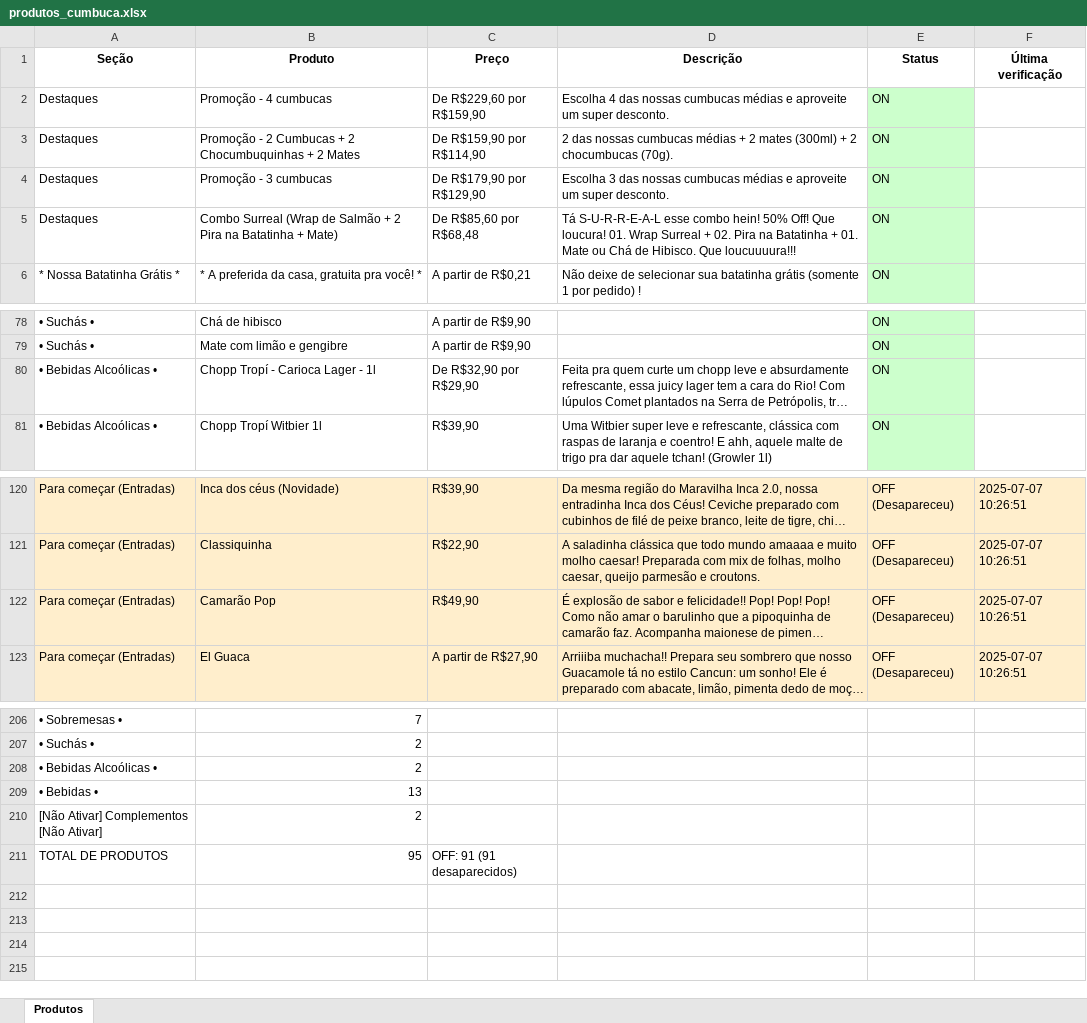
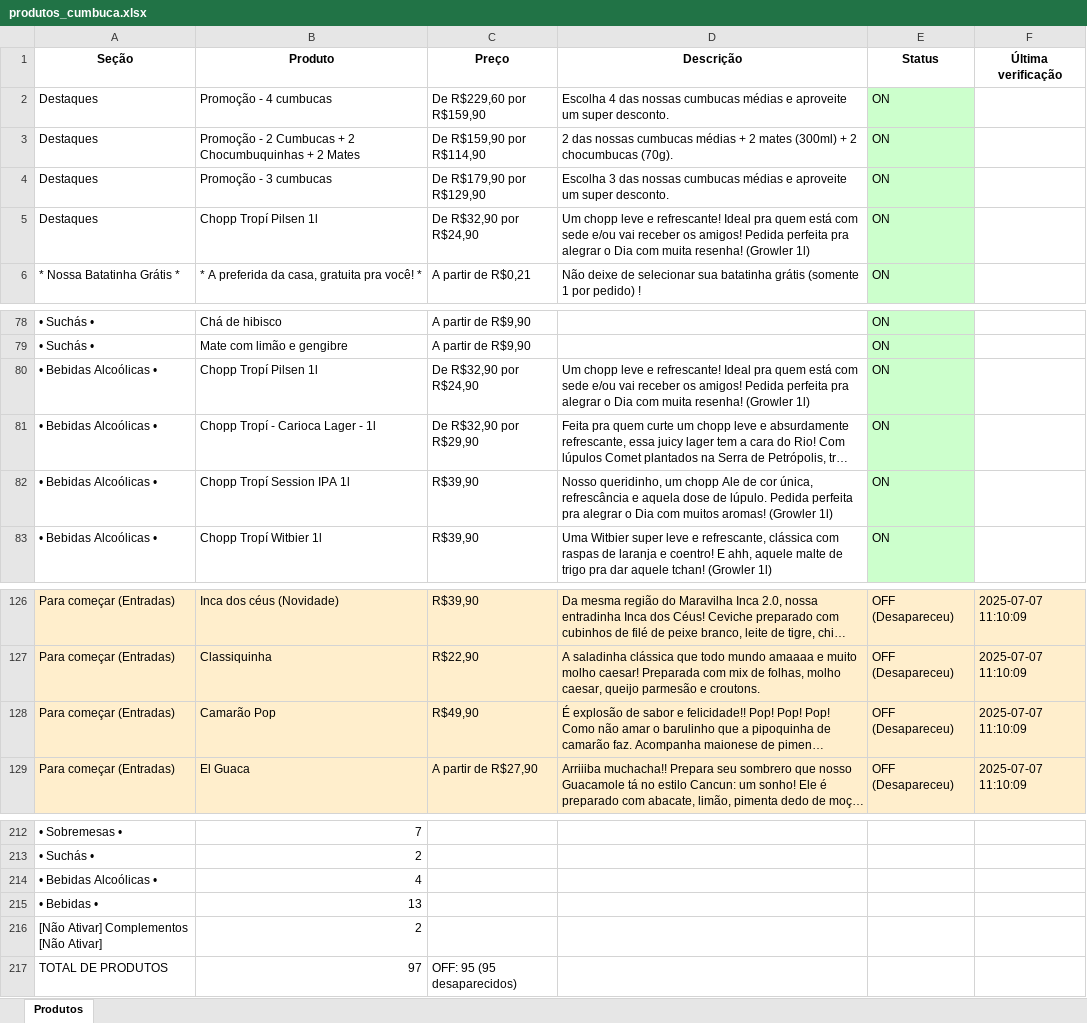
Before and after one commit to EduardoJKN/Cumbuca_IFood_T1, an Excel workbook: produtos_cumbuca.xlsx, sheet Produtos, drawn as a sheet; only a part is shown, gaps mark what is left out; long unchanged cells end in …; values as stored, in another font and other column widths than the file's, no borders; addresses are those after the commit; the diff covers the shown part only; the diff names each change by its address in the sheet, - before the commit and + after, or states it on an @@ line.

```diff
--- a/produtos_cumbuca.xlsx (sheet Produtos)
+++ b/produtos_cumbuca.xlsx (sheet Produtos)
-B5 (Produto): Combo Surreal (Wrap de Salmão + 2 Pira na Batatinha + Mate)
+B5 (Produto): Chopp Tropí Pilsen 1l
-C5 (Preço): De R$85,60 por R$68,48
+C5 (Preço): De R$32,90 por R$24,90
-D5 (Descrição): Tá S-U-R-R-E-A-L esse combo hein! 50% Off! Que loucura! 01. Wrap Surreal + 02. Pira na Batatinha + 01. Mate ou Chá de Hibisco. Que loucuuuura!!!
+D5 (Descrição): Um chopp leve e refrescante! Ideal pra quem está com sede e/ou vai receber os amigos! Pedida perfeita pra alegrar o Dia com muita resenha! (Growler 1l)
+row 80: • Bebidas Alcoólicas • | Chopp Tropí Pilsen 1l | De R$32,90 por R$24,90 | Um chopp leve e refrescante! Ideal pra quem está com sede e/ou vai receber os amigos! Pedida perfeita pra alegrar o Dia com muita resenha! (Growler 1l) | ON
+row 82: • Bebidas Alcoólicas • | Chopp Tropí Session IPA 1l | R$39,90 | Nosso queridinho, um chopp Ale de cor única, refrescância e aquela dose de lúpulo. Pedida perfeita pra alegrar o Dia com muitos aromas! (Growler 1l) | ON
-F126:F129 (Última verificação): 2025-07-07 10:26:51
+F126:F129 (Última verificação): 2025-07-07 11:10:09
-B214 (Produto): 2
+B214 (Produto): 4
-B217 (Produto): 95
+B217 (Produto): 97
-C217 (Preço): OFF: 91 (91 desaparecidos)
+C217 (Preço): OFF: 95 (95 desaparecidos)
```
Also changed, not shown: other rows of this sheet, 4 other files.
